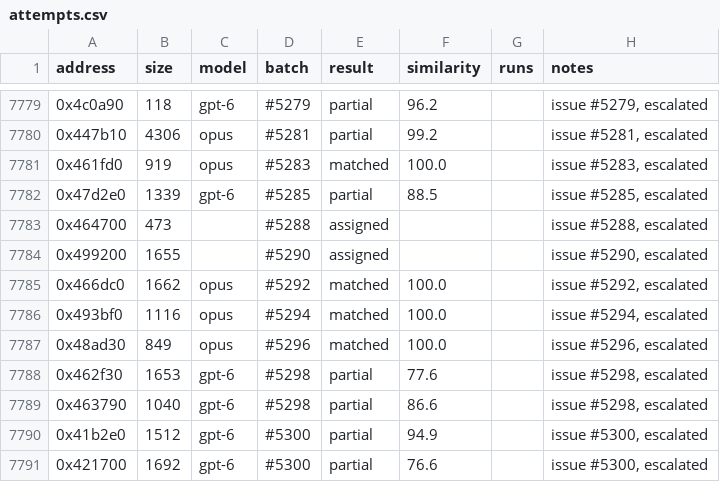
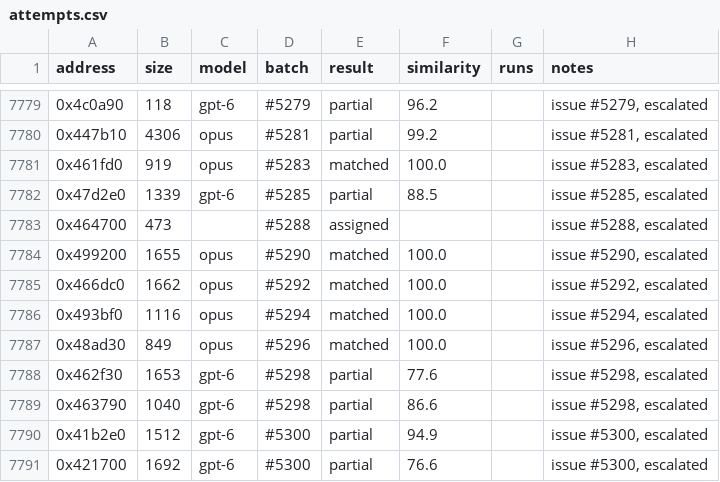
Before and after one commit to CubeB/byte-tactics, a CSV file: data/attempts.csv, drawn as a sheet; only a part is shown, gaps mark what is left out.

```diff
--- a/data/attempts.csv
+++ b/data/attempts.csv
@@ -7783,3 +7783,3 @@ address,size,model,batch,result,similarity,runs,notes
 0x464700,473,,#5288,assigned,,,"issue #5288, escalated"
-0x499200,1655,,#5290,assigned,,,"issue #5290, escalated"
+0x499200,1655,opus,#5290,matched,100.0,,"issue #5290, escalated"
 0x466dc0,1662,opus,#5292,matched,100.0,,"issue #5292, escalated"
```
Also changed, not shown: data/batches.csv, data/progress.csv, 2 other files.
